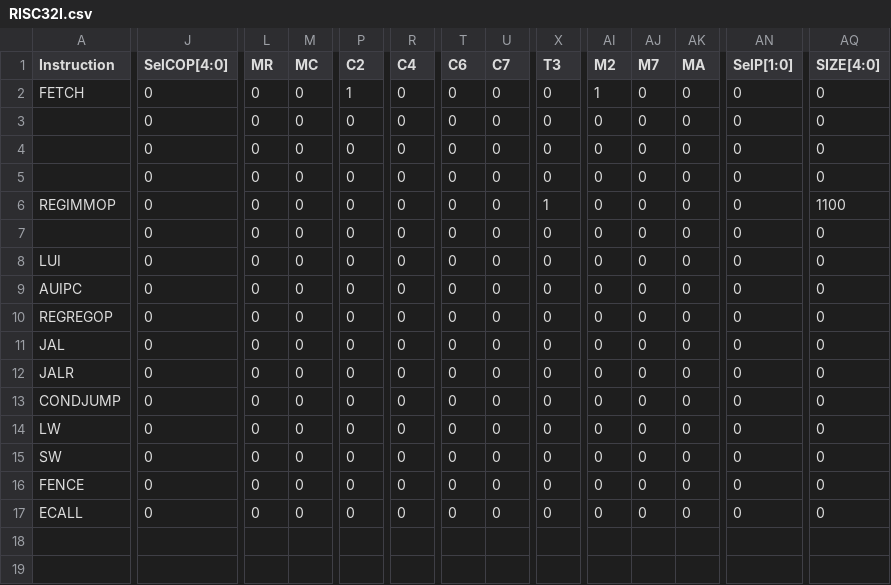
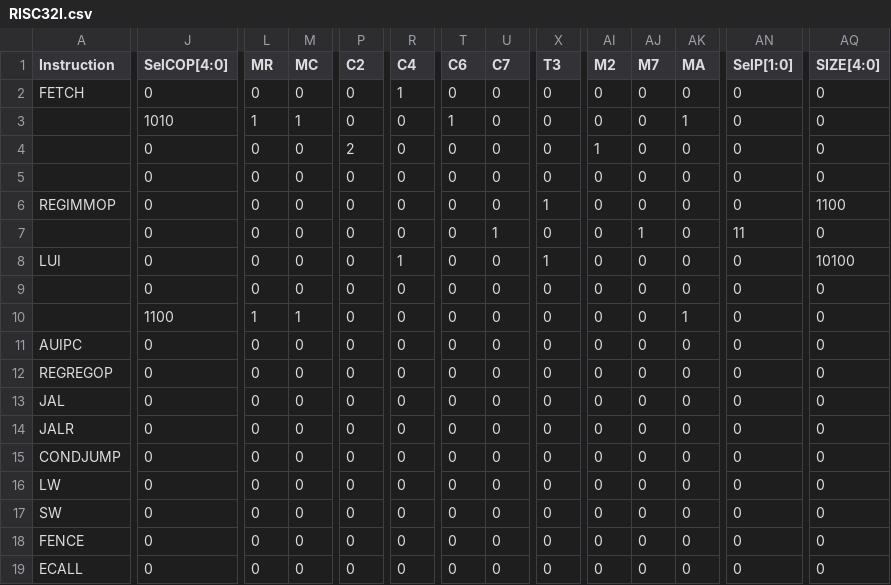
Before and after one commit to CLopMan/JACAA, a CSV file: microinstructions/RISC32I.csv, drawn as a sheet; only a part is shown, gaps mark what is left out; rows hold the shown columns only; the diff covers the shown part only; the diff names each change by its address in the sheet, - before the commit and + after, or states it on an @@ line.

Commit message:
update csv
- update fetch to store pc in rt3 before incrementing\n- lui implementation\n- update sr in op-imm instructions

```diff
--- a/microinstructions/RISC32I.csv
+++ b/microinstructions/RISC32I.csv
-P2 (C2): 1
+P2 (C2): 0
-R2 (C4): 0
+R2 (C4): 1
-AI2 (M2): 1
+AI2 (M2): 0
-J3 (SelCOP[4:0]): 0
+J3 (SelCOP[4:0]): 1010
-L3 (MR): 0
+L3 (MR): 1
-M3 (MC): 0
+M3 (MC): 1
-T3 (C6): 0
+T3 (C6): 1
-AK3 (MA): 0
+AK3 (MA): 1
-P4 (C2): 0
+P4 (C2): 2
-AI4 (M2): 0
+AI4 (M2): 1
-U7 (C7): 0
+U7 (C7): 1
-AJ7 (M7): 0
+AJ7 (M7): 1
-AN7 (SelP[1:0]): 0
+AN7 (SelP[1:0]): 11
-R8 (C4): 0
+R8 (C4): 1
-X8 (T3): 0
+X8 (T3): 1
-AQ8 (SIZE[4:0]): 0
+AQ8 (SIZE[4:0]): 10100
+row 9:  | 0 | 0 | 0 | 0 | 0 | 0 | 0 | 0 | 0 | 0 | 0 | 0 | 0
+row 10:  | 1100 | 1 | 1 | 0 | 0 | 0 | 0 | 0 | 0 | 0 | 1 | 0 | 0
```
Also changed, not shown: 1 edited cell elsewhere in this file.
